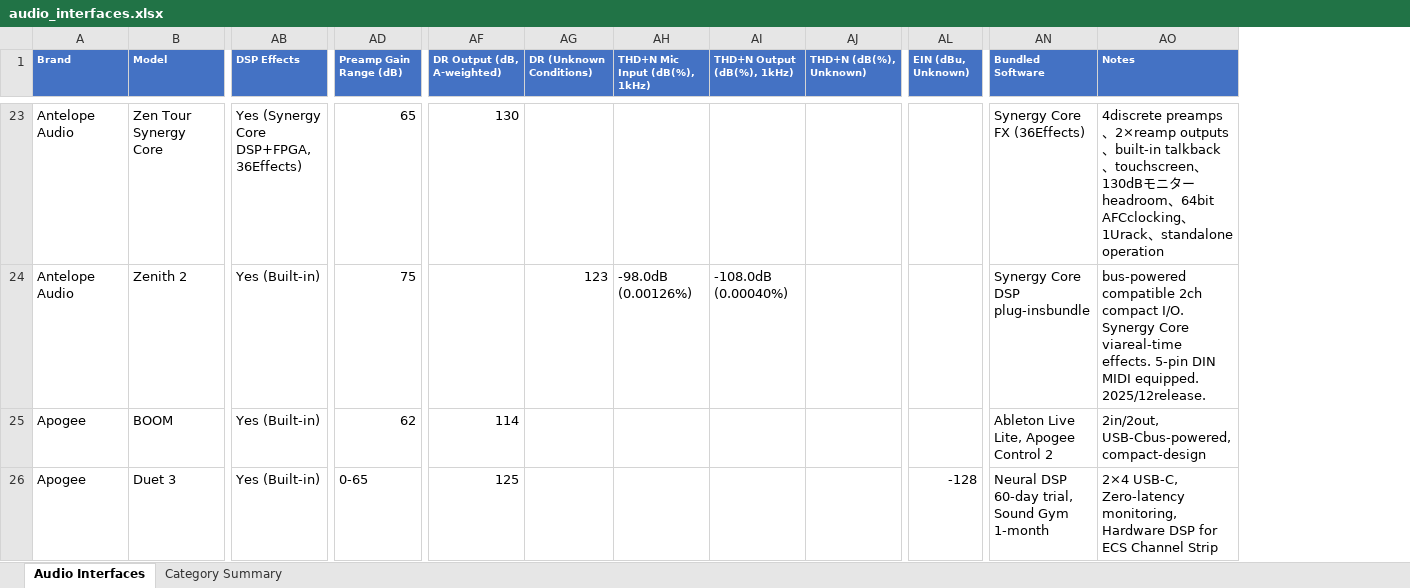
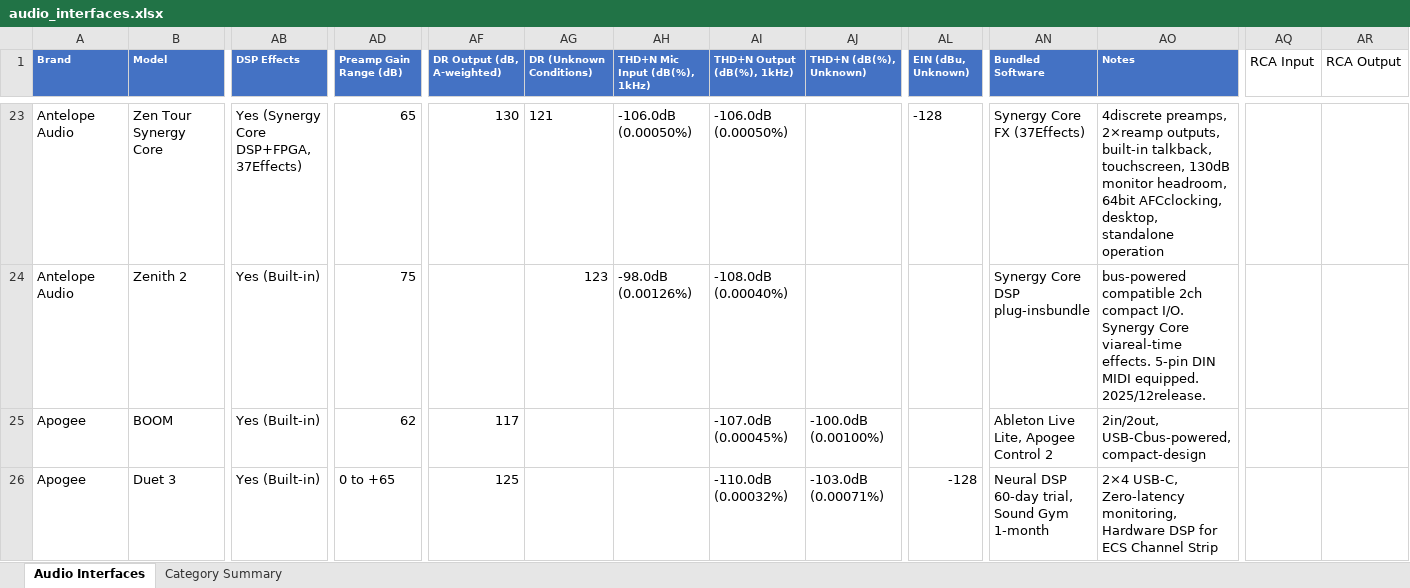
Before and after one commit to semnil/audio-interface-compare-site, an Excel workbook: data/audio_interfaces.xlsx, sheet Audio Interfaces, drawn as a sheet; only a part is shown, gaps mark what is left out; values as stored, in another font and other column widths than the file's, no borders; the diff covers the shown part only; the diff names each change by its address in the sheet, - before the commit and + after, or states it on an @@ line.

```diff
--- a/data/audio_interfaces.xlsx (sheet Audio Interfaces)
+++ b/data/audio_interfaces.xlsx (sheet Audio Interfaces)
+column AQ (RCA Input), empty
+column AR (RCA Output), empty
-AB23 (DSP Effects): Yes (Synergy Core DSP+FPGA, 36Effects)
+AB23 (DSP Effects): Yes (Synergy Core DSP+FPGA, 37Effects)
-AG23 (DR (Unknown Conditions)): (empty)
+AG23 (DR (Unknown Conditions)): 121
-AH23 (THD+N Mic Input (dB(%), 1kHz)): (empty)
+AH23 (THD+N Mic Input (dB(%), 1kHz)): -106.0dB (0.00050%)
-AI23 (THD+N Output (dB(%), 1kHz)): (empty)
+AI23 (THD+N Output (dB(%), 1kHz)): -106.0dB (0.00050%)
-AL23 (EIN (dBu, Unknown)): (empty)
+AL23 (EIN (dBu, Unknown)): -128
-AN23 (Bundled Software): Synergy Core FX (36Effects)
+AN23 (Bundled Software): Synergy Core FX (37Effects)
-AO23 (Notes): 4discrete preamps、2×reamp outputs、built-in talkback、touchscreen、130dBモニターheadroom、64bit AFCclocking、1Urack、standalone operation
+AO23 (Notes): 4discrete preamps, 2×reamp outputs, built-in talkback, touchscreen, 130dB monitor headroom, 64bit AFCclocking, desktop, standalone operation
-AF25 (DR Output (dB, A-weighted)): 114
+AF25 (DR Output (dB, A-weighted)): 117
-AI25 (THD+N Output (dB(%), 1kHz)): (empty)
+AI25 (THD+N Output (dB(%), 1kHz)): -107.0dB (0.00045%)
-AJ25 (THD+N (dB(%), Unknown)): (empty)
+AJ25 (THD+N (dB(%), Unknown)): -100.0dB (0.00100%)
-AD26 (Preamp Gain Range (dB)): 0-65
+AD26 (Preamp Gain Range (dB)): 0 to +65
-AI26 (THD+N Output (dB(%), 1kHz)): (empty)
+AI26 (THD+N Output (dB(%), 1kHz)): -110.0dB (0.00032%)
-AJ26 (THD+N (dB(%), Unknown)): (empty)
+AJ26 (THD+N (dB(%), Unknown)): -103.0dB (0.00071%)
```
Also changed, not shown: 13 removed rows and 1122 edited cells elsewhere in this sheet, 1 other file.
